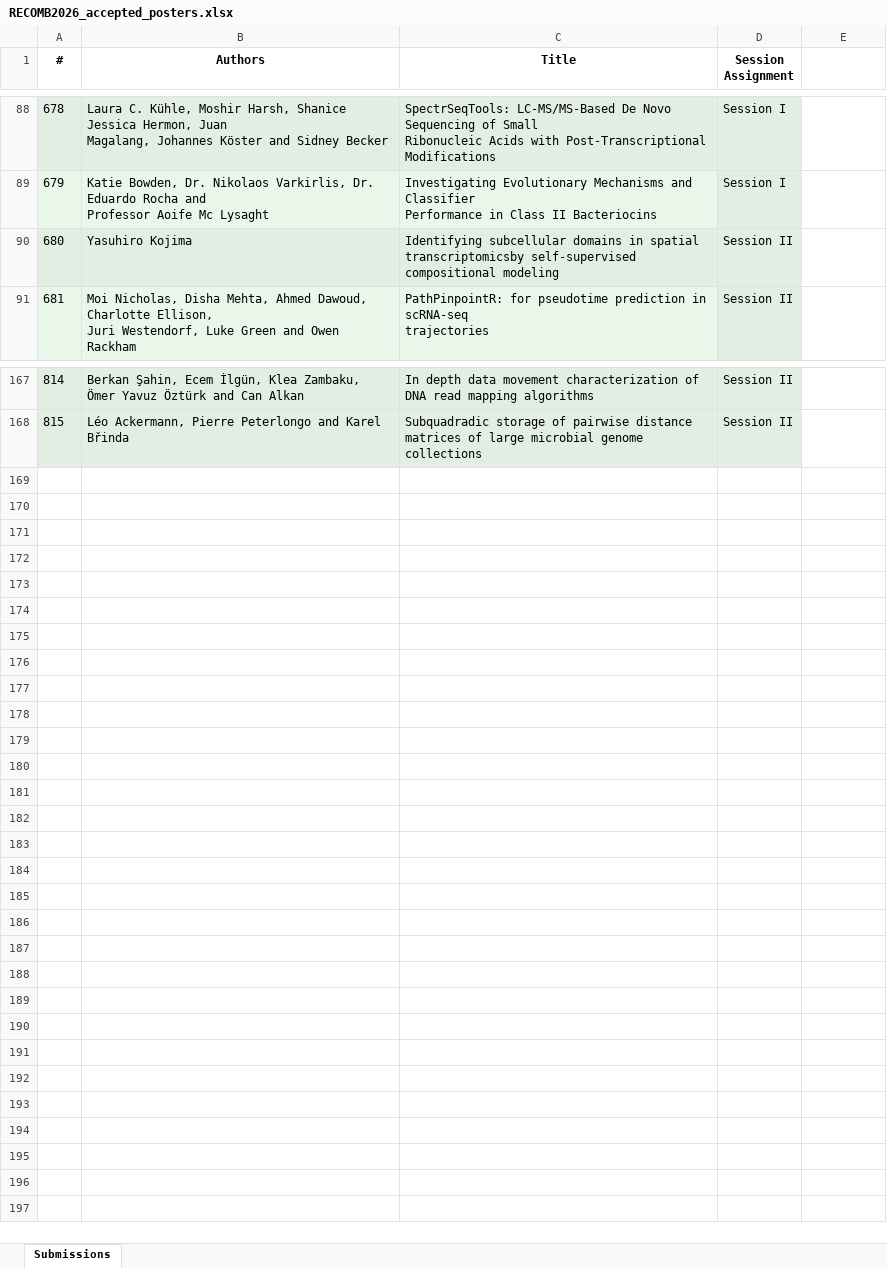
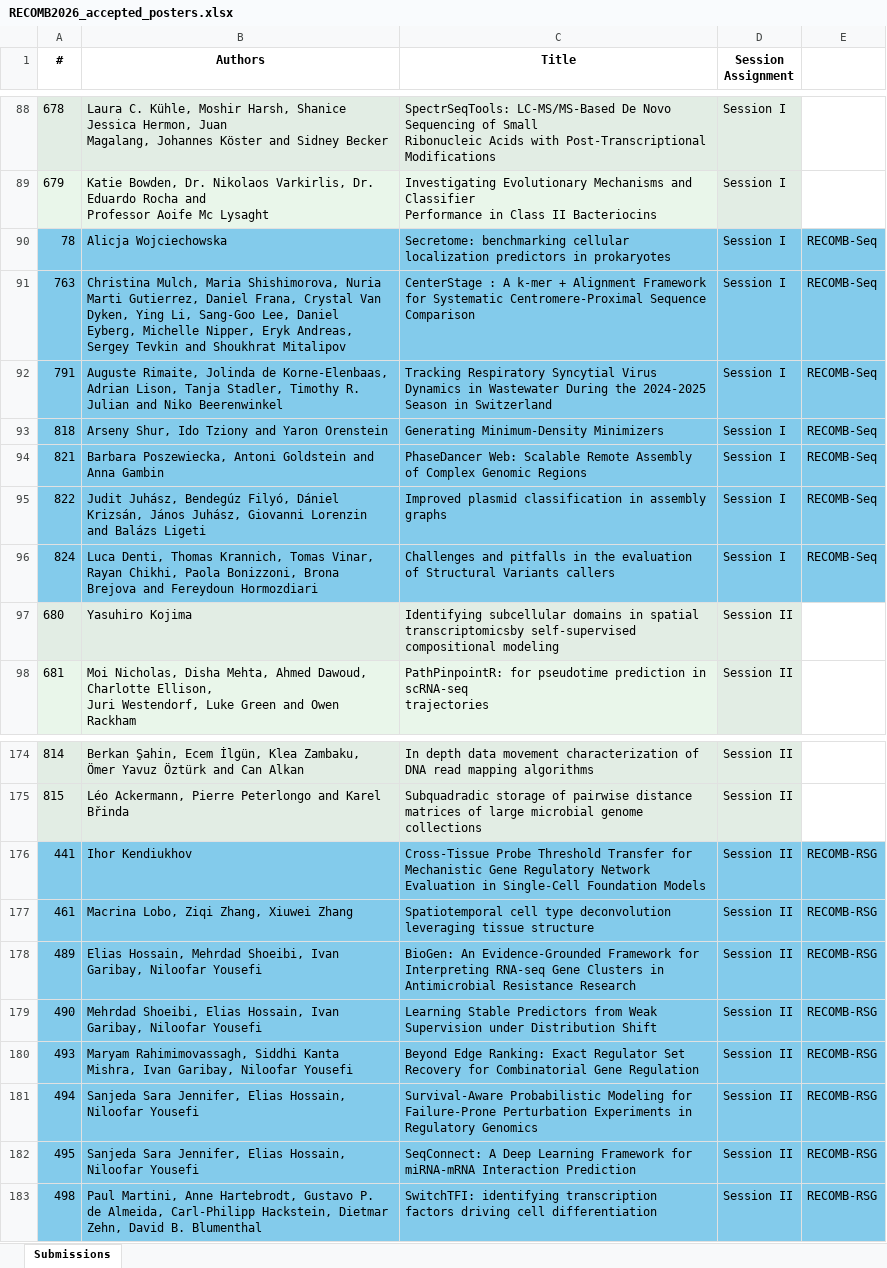
Before and after one commit to recomb-conference/recomb2026, an Excel workbook: files/RECOMB2026_accepted_posters.xlsx, sheet Submissions, drawn as a sheet; only a part is shown, gaps mark what is left out; values as stored, in another font and other column widths than the file's, no borders; the diff names each change by its address in the sheet, - before the commit and + after, or states it on an @@ line.

Commit message:
Add files via upload

```diff
--- a/files/RECOMB2026_accepted_posters.xlsx (sheet Submissions)
+++ b/files/RECOMB2026_accepted_posters.xlsx (sheet Submissions)
+row 90: 78 | Alicja Wojciechowska | Secretome: benchmarking cellular localization predictors in prokaryotes | Session I | RECOMB-Seq
+row 91: 763 | Christina Mulch, Maria Shishimorova, Nuria Marti Gutierrez, Daniel Frana, Crystal Van Dyken, Ying Li, Sang-Goo Lee, Daniel Eyberg, Michelle Nipper, Eryk Andreas, Sergey Tevkin and Shoukhrat Mitalipov | CenterStage : A k-mer + Alignment Framework for Systematic Centromere-Proximal Sequence Comparison | Session I | RECOMB-Seq
+row 92: 791 | Auguste Rimaite, Jolinda de Korne-Elenbaas, Adrian Lison, Tanja Stadler, Timothy R. Julian and Niko Beerenwinkel | Tracking Respiratory Syncytial Virus Dynamics in Wastewater During the 2024-2025 Season in Switzerland | Session I | RECOMB-Seq
+row 93: 818 | Arseny Shur, Ido Tziony and Yaron Orenstein | Generating Minimum-Density Minimizers | Session I | RECOMB-Seq
+row 94: 821 | Barbara Poszewiecka, Antoni Goldstein and Anna Gambin | PhaseDancer Web: Scalable Remote Assembly of Complex Genomic Regions | Session I | RECOMB-Seq
+row 95: 822 | Judit Juhász, Bendegúz Filyó, Dániel Krizsán, János Juhász, Giovanni Lorenzin and Balázs Ligeti | Improved plasmid classification in assembly graphs | Session I | RECOMB-Seq
+row 96: 824 | Luca Denti, Thomas Krannich, Tomas Vinar, Rayan Chikhi, Paola Bonizzoni, Brona Brejova and Fereydoun Hormozdiari | Challenges and pitfalls in the evaluation of Structural Variants callers | Session I | RECOMB-Seq
+row 176: 441 | Ihor Kendiukhov | Cross-Tissue Probe Threshold Transfer for Mechanistic Gene Regulatory Network Evaluation in Single-Cell Foundation Models | Session II | RECOMB-RSG
+row 177: 461 | Macrina Lobo, Ziqi Zhang, Xiuwei Zhang | Spatiotemporal cell type deconvolution leveraging tissue structure | Session II | RECOMB-RSG
+row 178: 489 | Elias Hossain, Mehrdad Shoeibi, Ivan Garibay, Niloofar Yousefi | BioGen: An Evidence-Grounded Framework for Interpreting RNA-seq Gene Clusters in Antimicrobial Resistance Research | Session II | RECOMB-RSG
+row 179: 490 | Mehrdad Shoeibi, Elias Hossain, Ivan Garibay, Niloofar Yousefi | Learning Stable Predictors from Weak Supervision under Distribution Shift | Session II | RECOMB-RSG
+row 180: 493 | Maryam Rahimimovassagh, Siddhi Kanta Mishra, Ivan Garibay, Niloofar Yousefi | Beyond Edge Ranking: Exact Regulator Set Recovery for Combinatorial Gene Regulation | Session II | RECOMB-RSG
+row 181: 494 | Sanjeda Sara Jennifer, Elias Hossain, Niloofar Yousefi | Survival-Aware Probabilistic Modeling for Failure-Prone Perturbation Experiments in Regulatory Genomics | Session II | RECOMB-RSG
+row 182: 495 | Sanjeda Sara Jennifer, Elias Hossain, Niloofar Yousefi | SeqConnect: A Deep Learning Framework for miRNA-mRNA Interaction Prediction | Session II | RECOMB-RSG
+row 183: 498 | Paul Martini, Anne Hartebrodt, Gustavo P. de Almeida, Carl-Philipp Hackstein, Dietmar Zehn, David B. Blumenthal | SwitchTFI: identifying transcription factors driving cell differentiation | Session II | RECOMB-RSG
```
